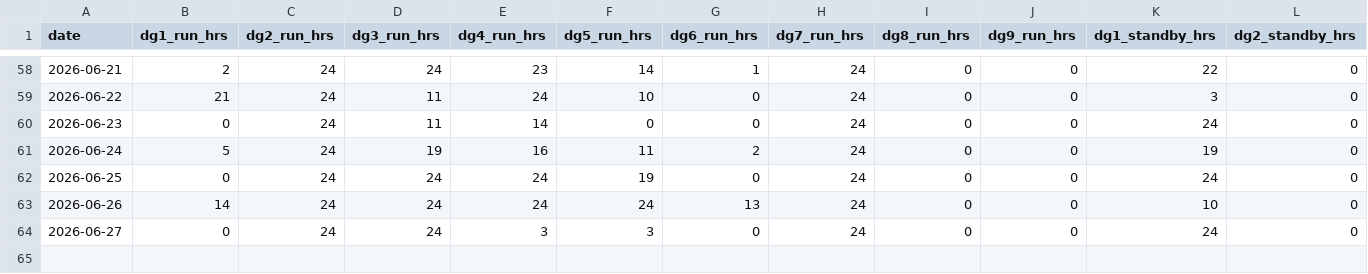
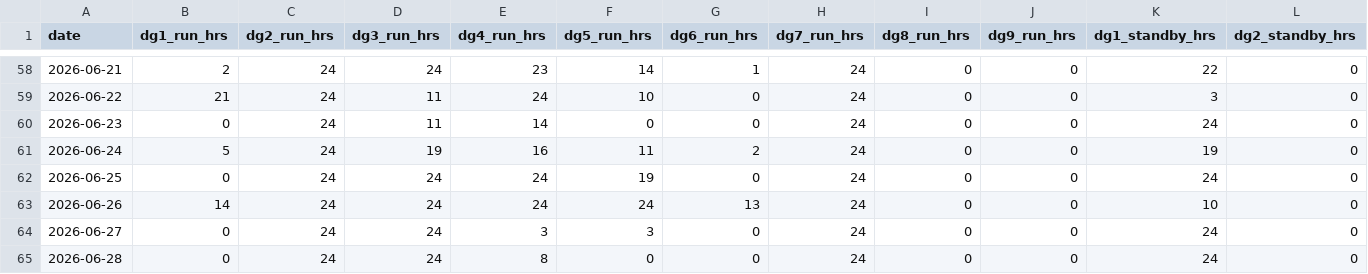
Before and after one commit to nrccpak/nrcc-dashboard, a CSV file: NRCC_Master_Data.csv, drawn as a sheet; only a part is shown, gaps mark what is left out; rows hold the shown columns only; the diff names each change by its address in the sheet, - before the commit and + after, or states it on an @@ line.

Commit message:
NRCC data update 2026-06-29

```diff
--- a/NRCC_Master_Data.csv
+++ b/NRCC_Master_Data.csv
+row 65: 2026-06-28 | 0 | 24 | 24 | 8 | 0 | 0 | 24 | 0 | 0 | 24 | 0
```
